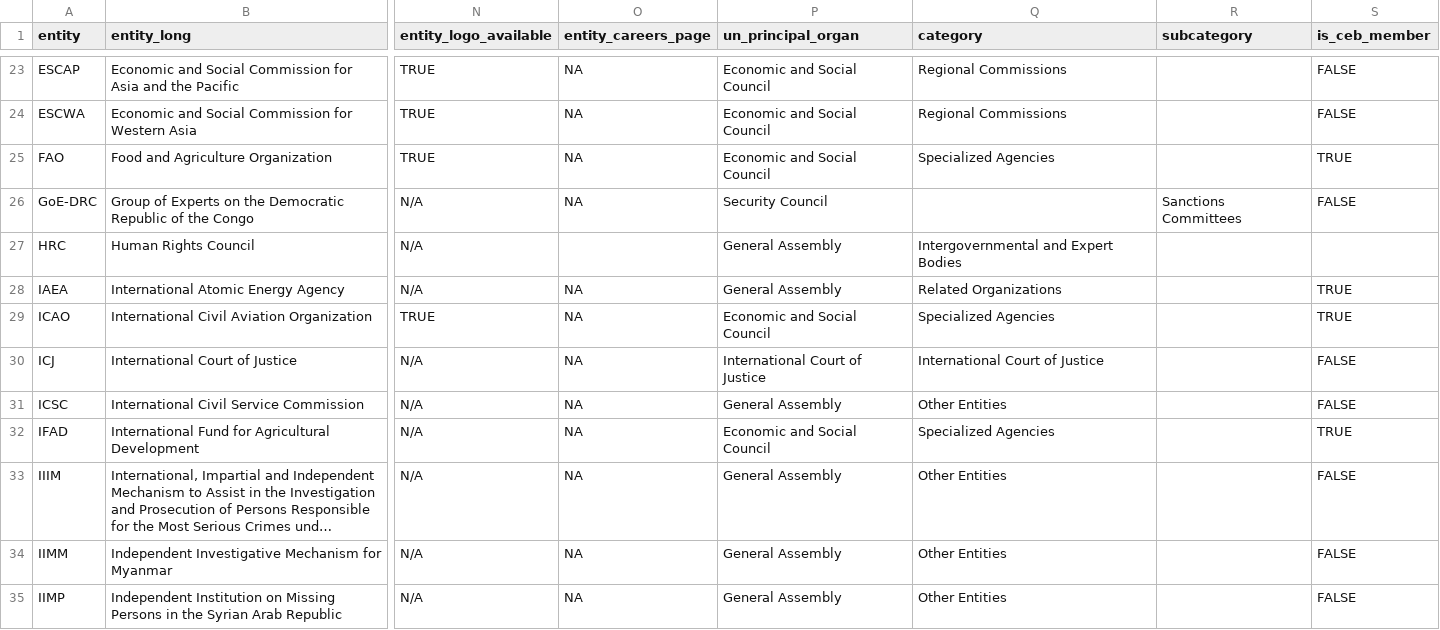
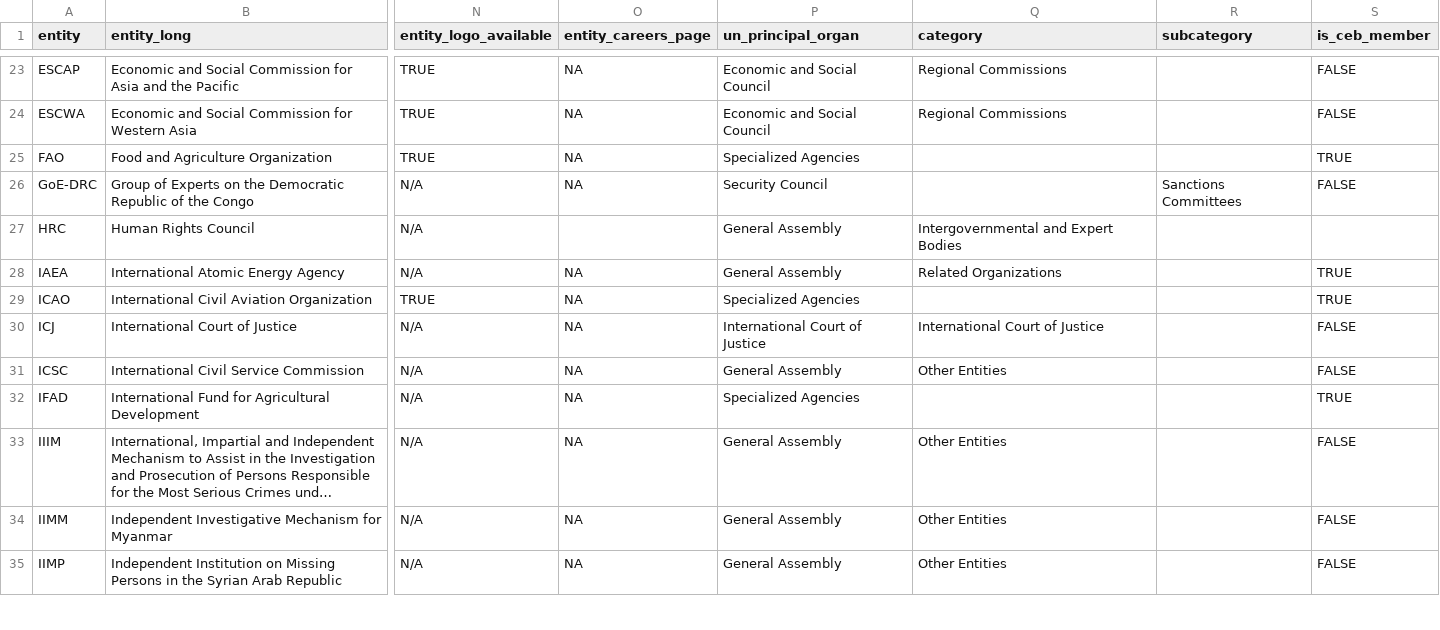
Before and after one commit to UN-EOSG-Analytics/un-system-chart-navigator, a CSV file: data/input/input_entities.csv, drawn as a sheet; only a part is shown, gaps mark what is left out; long unchanged cells end in …; the diff covers the shown part only; the diff names each change by its address in the sheet, - before the commit and + after, or states it on an @@ line.

Commit message:
add specialized agencies

```diff
--- a/data/input/input_entities.csv
+++ b/data/input/input_entities.csv
-P25 (un_principal_organ): Economic and Social Council
+P25 (un_principal_organ): Specialized Agencies
-Q25 (category): Specialized Agencies
+Q25 (category): (empty)
-P29 (un_principal_organ): Economic and Social Council
+P29 (un_principal_organ): Specialized Agencies
-Q29 (category): Specialized Agencies
+Q29 (category): (empty)
-P32 (un_principal_organ): Economic and Social Council
+P32 (un_principal_organ): Specialized Agencies
-Q32 (category): Specialized Agencies
+Q32 (category): (empty)
```
Also changed, not shown: 1 added row, 1 removed row and 22 edited cells elsewhere in this file, data/output/mandate_entities.csv, 7 other files.
